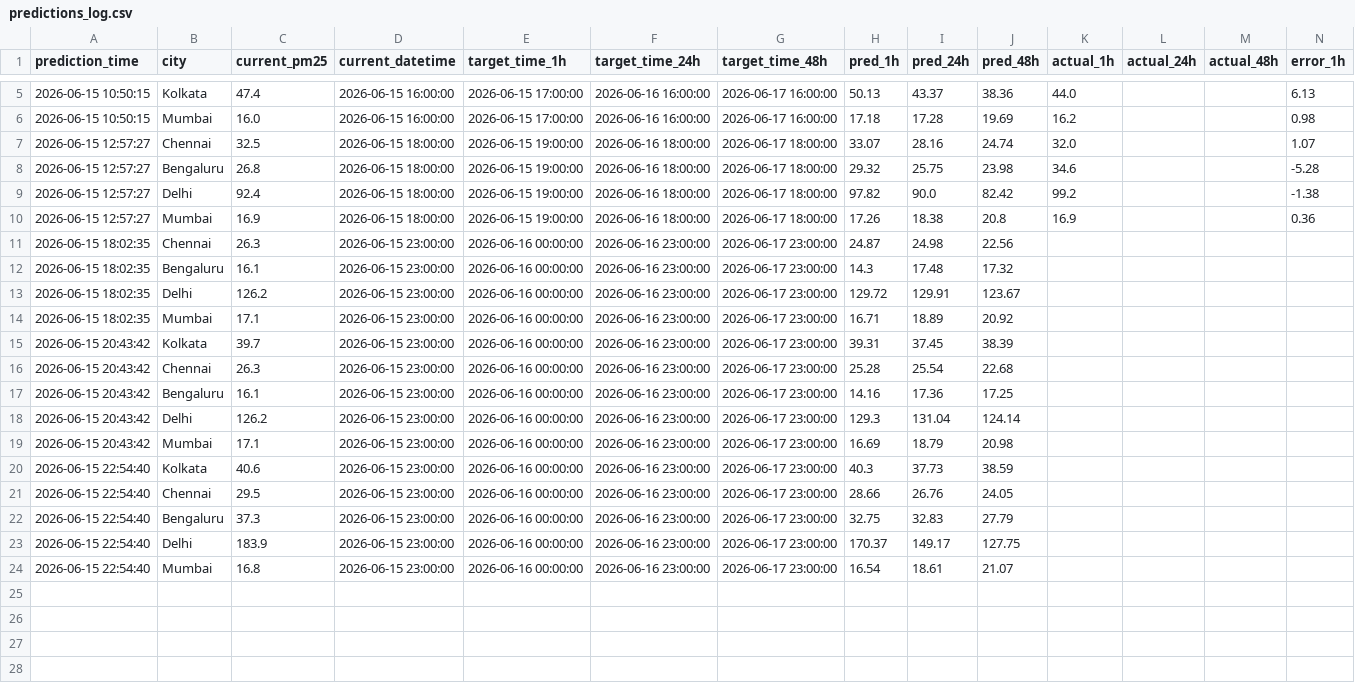
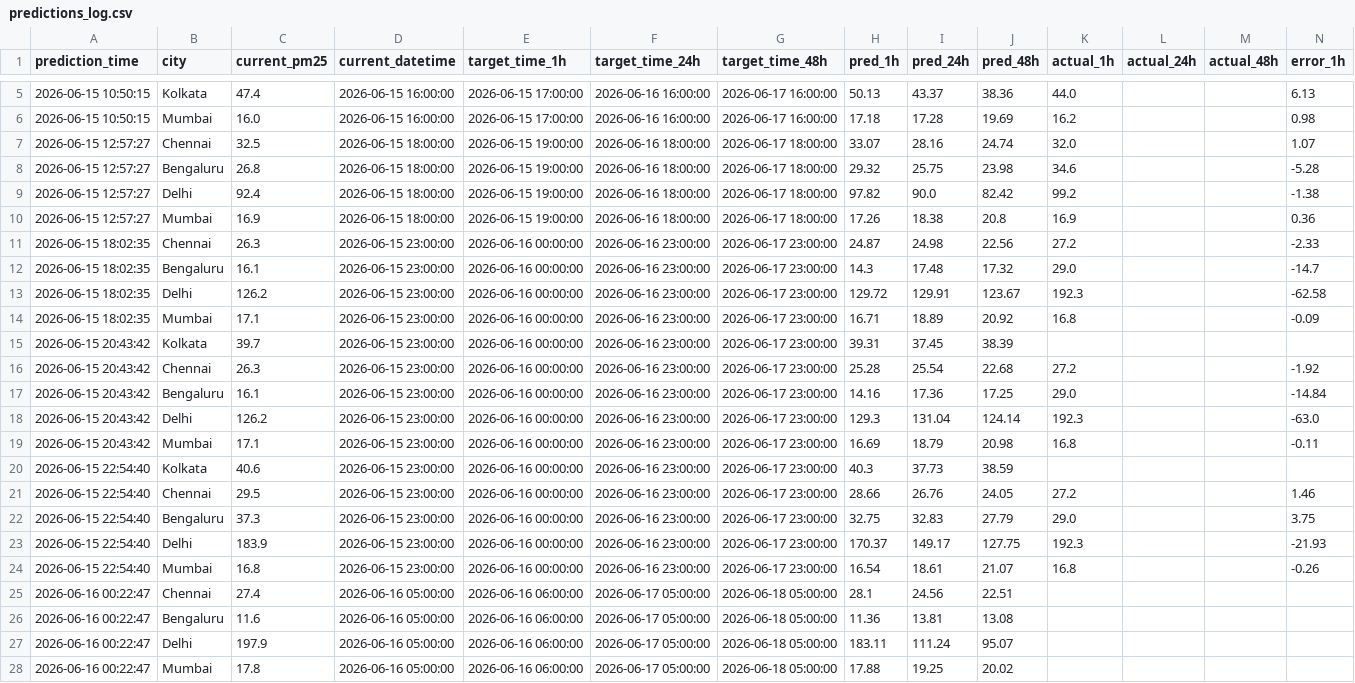
Before and after one commit to pranshuuu19/AQI-Forecasting, a CSV file: data/predictions_log.csv, drawn as a sheet; only a part is shown, gaps mark what is left out; rows hold the shown columns only; the diff names each change by its address in the sheet, - before the commit and + after, or states it on an @@ line.

```diff
--- a/data/predictions_log.csv
+++ b/data/predictions_log.csv
-K11 (actual_1h): (empty)
+K11 (actual_1h): 27.2
-N11 (error_1h): (empty)
+N11 (error_1h): -2.33
-K12 (actual_1h): (empty)
+K12 (actual_1h): 29.0
-N12 (error_1h): (empty)
+N12 (error_1h): -14.7
-K13 (actual_1h): (empty)
+K13 (actual_1h): 192.3
-N13 (error_1h): (empty)
+N13 (error_1h): -62.58
-K14 (actual_1h): (empty)
+K14 (actual_1h): 16.8
-N14 (error_1h): (empty)
+N14 (error_1h): -0.09
-K16 (actual_1h): (empty)
+K16 (actual_1h): 27.2
-N16 (error_1h): (empty)
+N16 (error_1h): -1.92
-K17 (actual_1h): (empty)
+K17 (actual_1h): 29.0
-N17 (error_1h): (empty)
+N17 (error_1h): -14.84
-K18 (actual_1h): (empty)
+K18 (actual_1h): 192.3
-N18 (error_1h): (empty)
+N18 (error_1h): -63.0
-K19 (actual_1h): (empty)
+K19 (actual_1h): 16.8
-N19 (error_1h): (empty)
+N19 (error_1h): -0.11
-K21 (actual_1h): (empty)
+K21 (actual_1h): 27.2
-N21 (error_1h): (empty)
+N21 (error_1h): 1.46
-K22 (actual_1h): (empty)
+K22 (actual_1h): 29.0
-N22 (error_1h): (empty)
+N22 (error_1h): 3.75
-K23 (actual_1h): (empty)
+K23 (actual_1h): 192.3
-N23 (error_1h): (empty)
+N23 (error_1h): -21.93
-K24 (actual_1h): (empty)
+K24 (actual_1h): 16.8
-N24 (error_1h): (empty)
+N24 (error_1h): -0.26
+row 25: 2026-06-16 00:22:47 | Chennai | 27.4 | 2026-06-16 05:00:00 | 2026-06-16 06:00:00 | 2026-06-17 05:00:00 | 2026-06-18 05:00:00 | 28.1 | 24.56 | 22.51
+row 26: 2026-06-16 00:22:47 | Bengaluru | 11.6 | 2026-06-16 05:00:00 | 2026-06-16 06:00:00 | 2026-06-17 05:00:00 | 2026-06-18 05:00:00 | 11.36 | 13.81 | 13.08
+row 27: 2026-06-16 00:22:47 | Delhi | 197.9 | 2026-06-16 05:00:00 | 2026-06-16 06:00:00 | 2026-06-17 05:00:00 | 2026-06-18 05:00:00 | 183.11 | 111.24 | 95.07
+row 28: 2026-06-16 00:22:47 | Mumbai | 17.8 | 2026-06-16 05:00:00 | 2026-06-16 06:00:00 | 2026-06-17 05:00:00 | 2026-06-18 05:00:00 | 17.88 | 19.25 | 20.02
```
